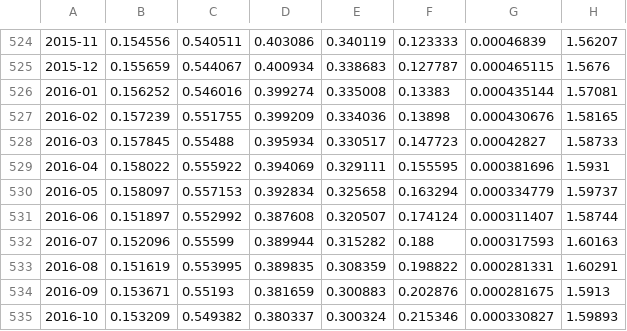
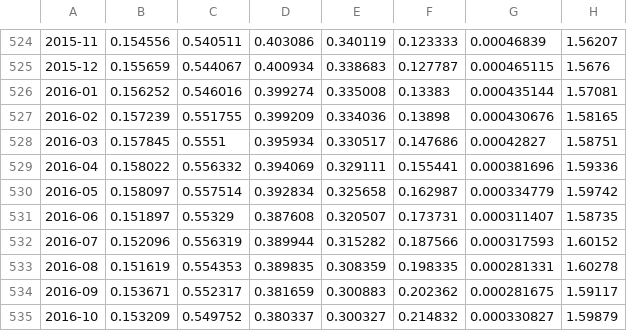
Before and after one commit to ivarref/ncs-overview, a CSV file: data/decade/oil_production_monthly_12MMA_mboe_d_by_discovery_decade.csv, drawn as a sheet; only a part is shown, gaps mark what is left out; the diff names each change by its address in the sheet, - before the commit and + after, or states it on an @@ line.

Commit message:
Update data

```diff
--- a/data/decade/oil_production_monthly_12MMA_mboe_d_by_discovery_decade.csv
+++ b/data/decade/oil_production_monthly_12MMA_mboe_d_by_discovery_decade.csv
-C528: 0.55488
+C528: 0.5551
-F528: 0.147723
+F528: 0.147686
-H528: 1.58733
+H528: 1.58751
-C529: 0.555922
+C529: 0.556332
-F529: 0.155595
+F529: 0.155441
-H529: 1.5931
+H529: 1.59336
-C530: 0.557153
+C530: 0.557514
-F530: 0.163294
+F530: 0.162987
-H530: 1.59737
+H530: 1.59742
-C531: 0.552992
+C531: 0.55329
-F531: 0.174124
+F531: 0.173731
-H531: 1.58744
+H531: 1.58735
-C532: 0.55599
+C532: 0.556319
-F532: 0.188
+F532: 0.187566
-H532: 1.60163
+H532: 1.60152
-C533: 0.553995
+C533: 0.554353
-F533: 0.198822
+F533: 0.198335
-H533: 1.60291
+H533: 1.60278
-C534: 0.55193
+C534: 0.552317
-F534: 0.202876
+F534: 0.202362
-H534: 1.5913
+H534: 1.59117
-C535: 0.549382
+C535: 0.549752
-E535: 0.300324
+E535: 0.300327
-F535: 0.215346
+F535: 0.214832
-H535: 1.59893
+H535: 1.59879
```
Also changed, not shown: data/decade/oe_production_monthly_12MMA_mboe_d_by_discovery_decade.csv, data/decade/oe_production_yearly_12MMA_MillSm3_by_discovery_decade.csv, 25 other files.
